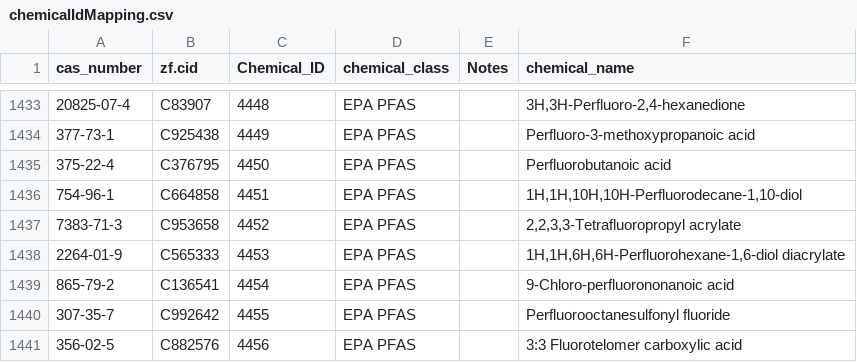
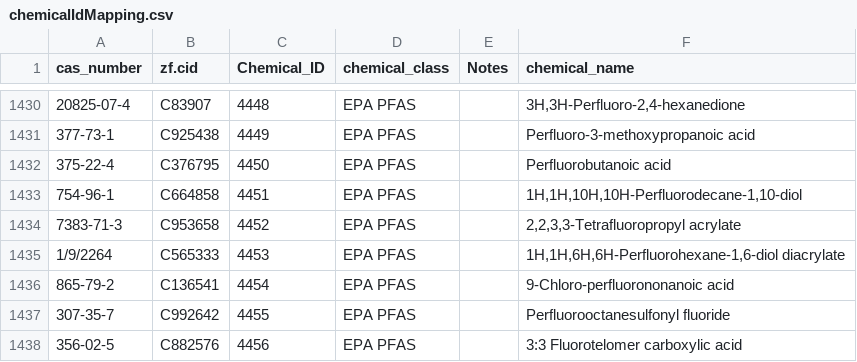
Before and after one commit to PNNL-CompBio/srpAnalytics, a CSV file: data/chemicalIdMapping.csv, drawn as a sheet; only a part is shown, gaps mark what is left out; addresses are those after the commit; the diff covers the shown part only; the diff names each change by its address in the sheet, - before the commit and + after, or states it on an @@ line.

```diff
--- a/data/chemicalIdMapping.csv
+++ b/data/chemicalIdMapping.csv
-A1435 (cas_number): 2264-01-9
+A1435 (cas_number): 1/9/2264
```
Also changed, not shown: 3 removed rows and 3 edited cells elsewhere in this file, 1 other file.
